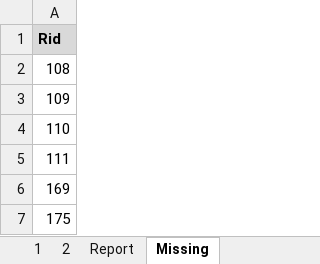
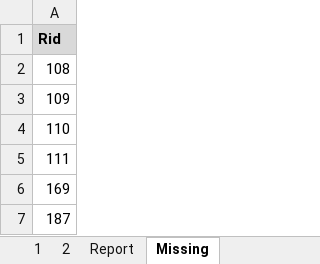
Before and after one commit to rualark/MGen, an Excel workbook: MGen/configs/GenCF1/include/rules.xlsm, sheet Missing, drawn as a sheet; values as stored, in another font and other column widths than the file's, no borders; the diff names each change by its address in the sheet, - before the commit and + after, or states it on an @@ line.

```diff
--- a/MGen/configs/GenCF1/include/rules.xlsm (sheet Missing)
+++ b/MGen/configs/GenCF1/include/rules.xlsm (sheet Missing)
-A7: 175
+A7: 187
```
Also changed, not shown: sheet Report, sheet 2, sheet 1, charts or pictures, 7 other files.
